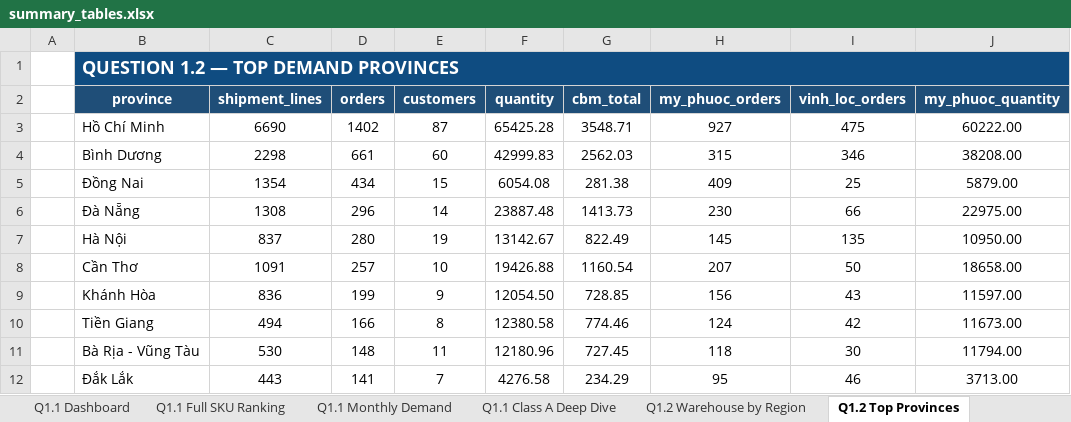
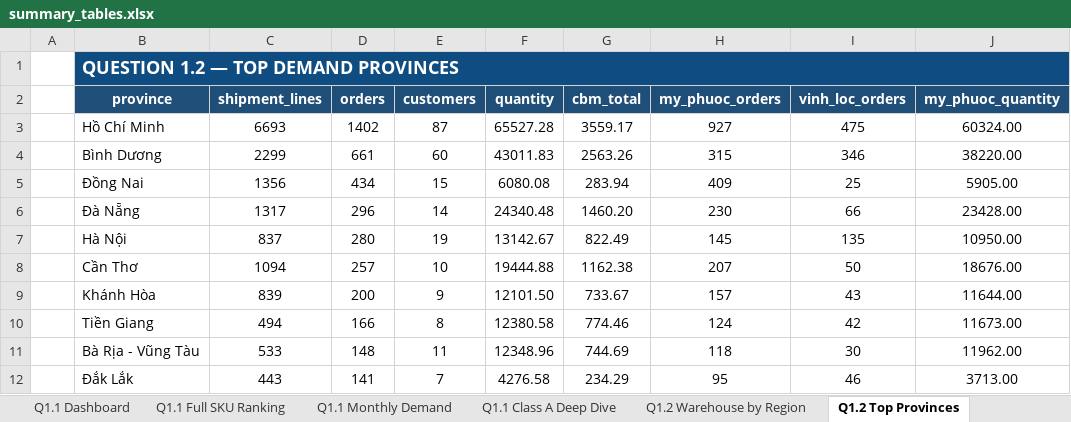
Before and after one commit to tlong-ds/omni-channel-distribution-system, an Excel workbook: outputs/round2/summary_tables.xlsx, sheet Q1.2 Top Provinces, drawn as a sheet; only a part is shown; values as stored, in another font and other column widths than the file's, no borders; the diff covers the shown part only; the diff names each change by its address in the sheet, - before the commit and + after, or states it on an @@ line.

```diff
--- a/outputs/round2/summary_tables.xlsx (sheet Q1.2 Top Provinces)
+++ b/outputs/round2/summary_tables.xlsx (sheet Q1.2 Top Provinces)
-C3 (shipment_lines): 6690
+C3 (shipment_lines): 6693
-F3 (quantity): 65425.28
+F3 (quantity): 65527.28
-G3 (cbm_total): 3548.71
+G3 (cbm_total): 3559.17
-J3 (my_phuoc_quantity): 60222.00
+J3 (my_phuoc_quantity): 60324.00
-C4 (shipment_lines): 2298
+C4 (shipment_lines): 2299
-F4 (quantity): 42999.83
+F4 (quantity): 43011.83
-G4 (cbm_total): 2562.03
+G4 (cbm_total): 2563.26
-J4 (my_phuoc_quantity): 38208.00
+J4 (my_phuoc_quantity): 38220.00
-C5 (shipment_lines): 1354
+C5 (shipment_lines): 1356
-F5 (quantity): 6054.08
+F5 (quantity): 6080.08
-G5 (cbm_total): 281.38
+G5 (cbm_total): 283.94
-J5 (my_phuoc_quantity): 5879.00
+J5 (my_phuoc_quantity): 5905.00
-C6 (shipment_lines): 1308
+C6 (shipment_lines): 1317
-F6 (quantity): 23887.48
+F6 (quantity): 24340.48
-G6 (cbm_total): 1413.73
+G6 (cbm_total): 1460.20
-J6 (my_phuoc_quantity): 22975.00
+J6 (my_phuoc_quantity): 23428.00
-C8 (shipment_lines): 1091
+C8 (shipment_lines): 1094
-F8 (quantity): 19426.88
+F8 (quantity): 19444.88
-G8 (cbm_total): 1160.54
+G8 (cbm_total): 1162.38
-J8 (my_phuoc_quantity): 18658.00
+J8 (my_phuoc_quantity): 18676.00
-C9 (shipment_lines): 836
+C9 (shipment_lines): 839
-D9 (orders): 199
+D9 (orders): 200
-F9 (quantity): 12054.50
+F9 (quantity): 12101.50
-G9 (cbm_total): 728.85
+G9 (cbm_total): 733.67
-H9 (my_phuoc_orders): 156
+H9 (my_phuoc_orders): 157
-J9 (my_phuoc_quantity): 11597.00
+J9 (my_phuoc_quantity): 11644.00
-C11 (shipment_lines): 530
+C11 (shipment_lines): 533
-F11 (quantity): 12180.96
+F11 (quantity): 12348.96
-G11 (cbm_total): 727.45
+G11 (cbm_total): 744.69
-J11 (my_phuoc_quantity): 11794.00
+J11 (my_phuoc_quantity): 11962.00
```
Also changed, not shown: 14 edited cells elsewhere in this sheet, sheet Q1.2 Warehouse by Region, sheet Q1.2 Warehouse Imbalance, sheet Q1.3 Segment Profile, sheet Q1.3 Packaging, 42 other files.
